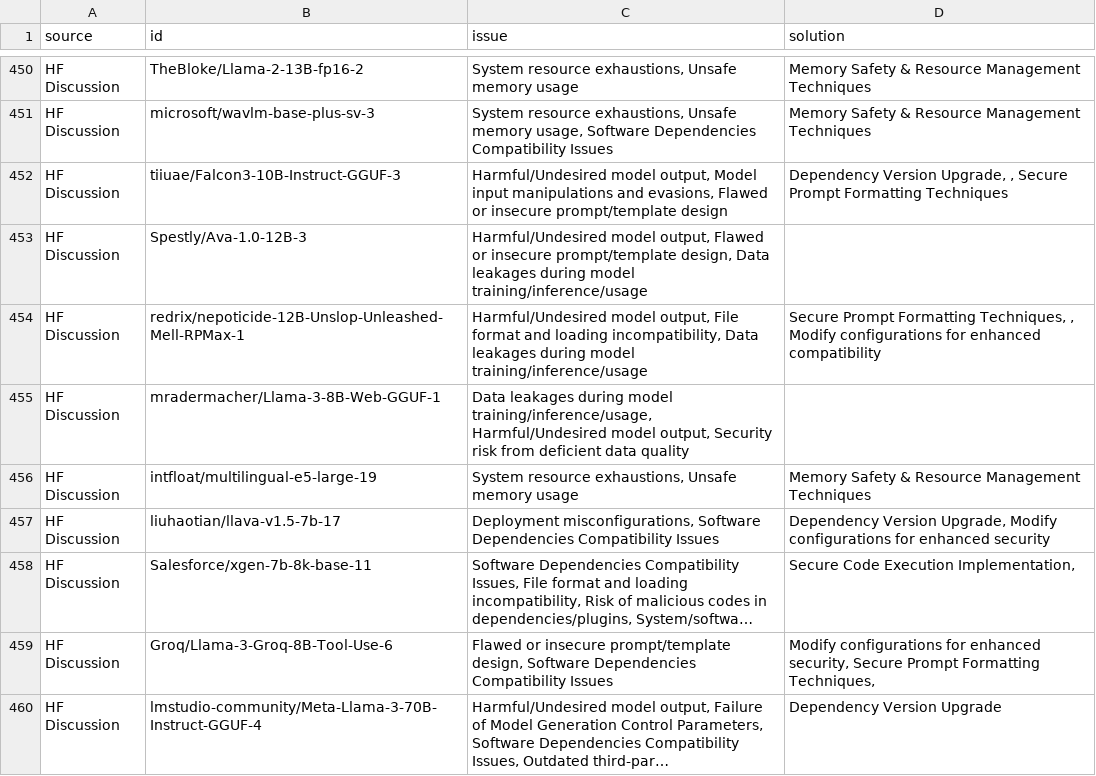
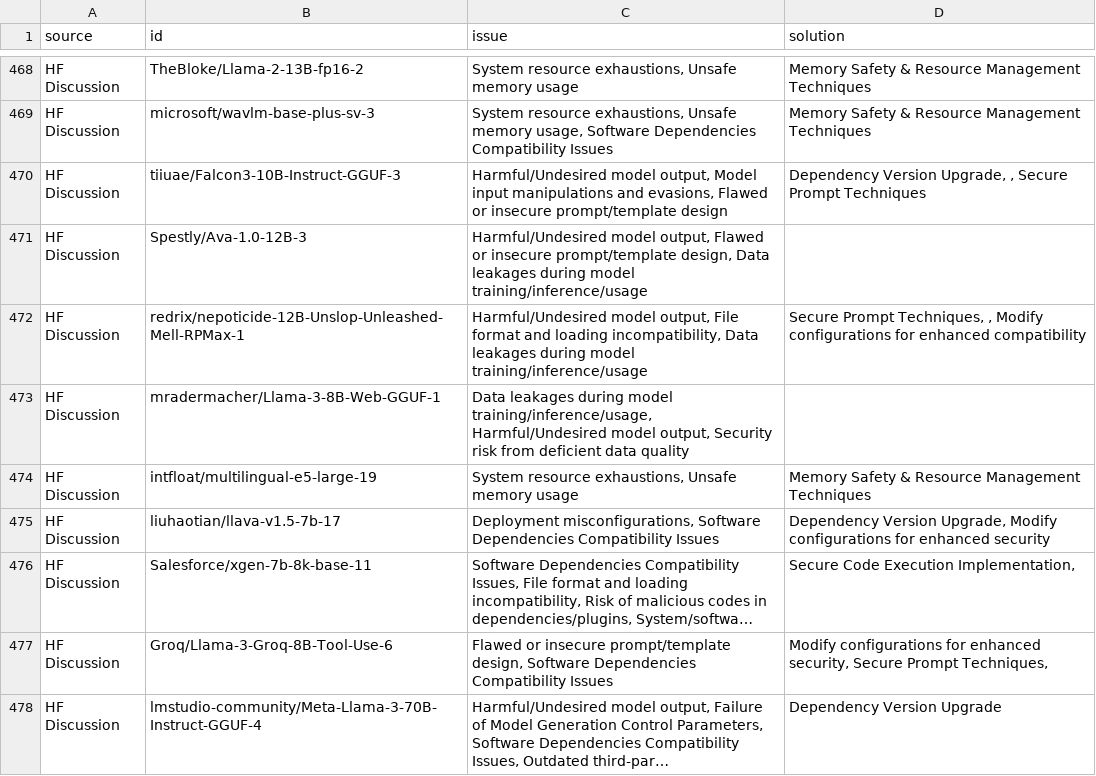
Before and after one commit to anh56/ai_sec_dev, a CSV file: theme/mapped.csv, drawn as a sheet; only a part is shown, gaps mark what is left out; long unchanged cells end in …; addresses are those after the commit; the diff covers the shown part only; the diff names each change by its address in the sheet, - before the commit and + after, or states it on an @@ line.

```diff
--- a/theme/mapped.csv
+++ b/theme/mapped.csv
-D470 (solution): …Secure Prompt Formatting Techniques
+D470 (solution): …Secure Prompt Techniques
-D472 (solution): Secure Prompt Formatting Techniques, ,…
+D472 (solution): Secure Prompt Techniques, ,…
-D477 (solution): …Secure Prompt Formatting Techniques,
+D477 (solution): …Secure Prompt Techniques,
```
Also changed, not shown: 4 added rows, 4 removed rows, 14 moved rows and 68 edited cells elsewhere in this file, 2 other files.
